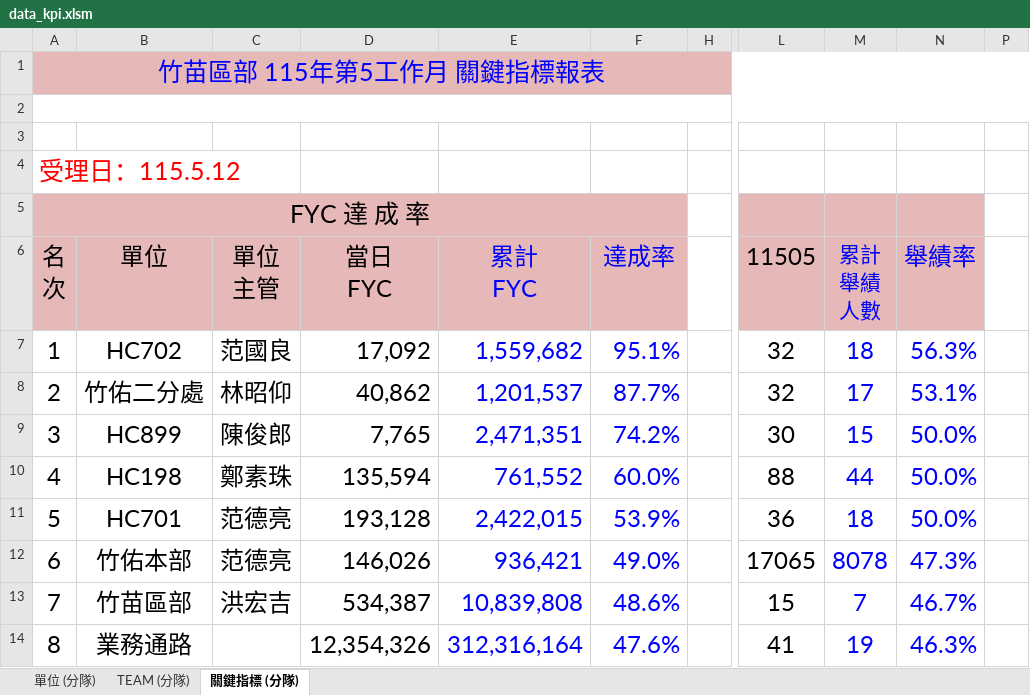
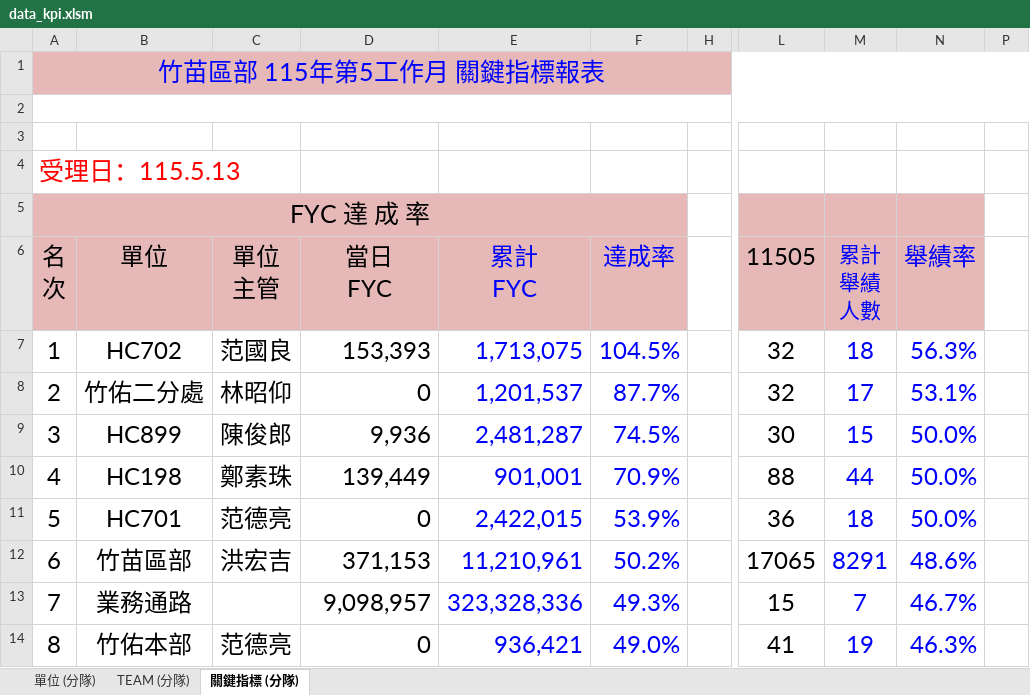
Before and after one commit to nehemiah1205/fubon-dashboard, an Excel workbook: data_kpi.xlsm, sheet 關鍵指標 (分隊), drawn as a sheet; only a part is shown, gaps mark what is left out; values as stored, in another font and other column widths than the file's, no borders; charts and pictures and conditional formats not drawn; the diff covers the shown part only; the diff names each change by its address in the sheet, - before the commit and + after, or states it on an @@ line.

```diff
--- a/data_kpi.xlsm (sheet 關鍵指標 (分隊))
+++ b/data_kpi.xlsm (sheet 關鍵指標 (分隊))
-A4: 受理日：115.5.12
+A4: 受理日：115.5.13
-D7: 17,092
+D7: 153,393
-E7: 1,559,682
+E7: 1,713,075
-F7: 95.1%
+F7: 104.5%
-D8: 40,862
+D8: 0
-D9: 7,765
+D9: 9,936
-E9: 2,471,351
+E9: 2,481,287
-F9: 74.2%
+F9: 74.5%
-D10: 135,594
+D10: 139,449
-E10: 761,552
+E10: 901,001
-F10: 60.0%
+F10: 70.9%
-D11: 193,128
+D11: 0
-B12: 竹佑本部
+B12: 竹苗區部
-C12: 范德亮
+C12: 洪宏吉
-D12: 146,026
+D12: 371,153
-E12: 936,421
+E12: 11,210,961
-F12: 49.0%
+F12: 50.2%
-M12: 8078
+M12: 8291
-N12: 47.3%
+N12: 48.6%
-B13: 竹苗區部
+B13: 業務通路
-C13: 洪宏吉
+C13: (empty)
-D13: 534,387
+D13: 9,098,957
-E13: 10,839,808
+E13: 323,328,336
-F13: 48.6%
+F13: 49.3%
-B14: 業務通路
+B14: 竹佑本部
-C14: (empty)
+C14: 范德亮
-D14: 12,354,326
+D14: 0
-E14: 312,316,164
+E14: 936,421
-F14: 47.6%
+F14: 49.0%
```
Also changed, not shown: 60 edited cells elsewhere in this sheet, sheet TEAM (分隊), sheet 單位 (分隊), hidden cells.
